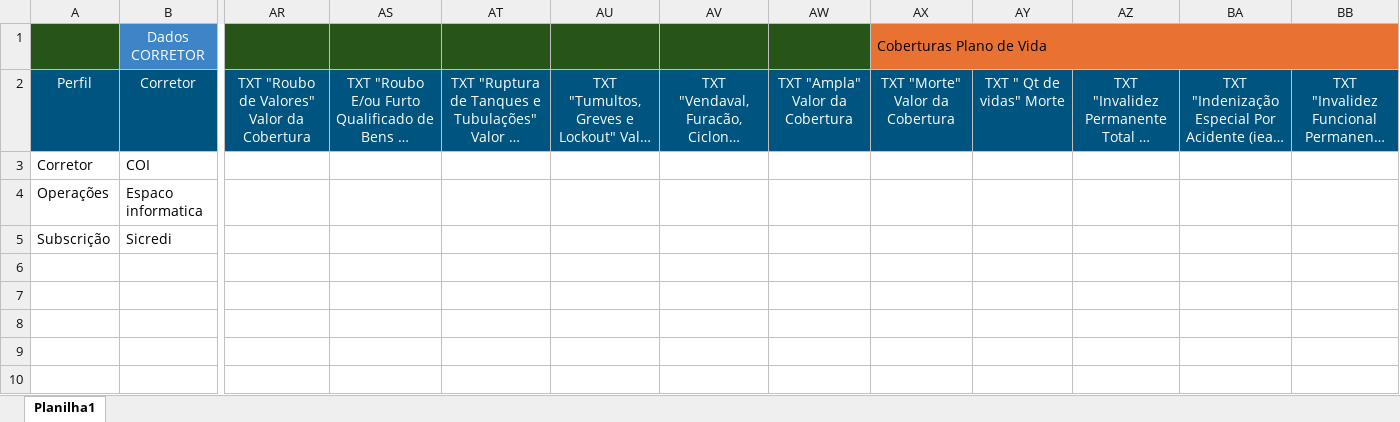
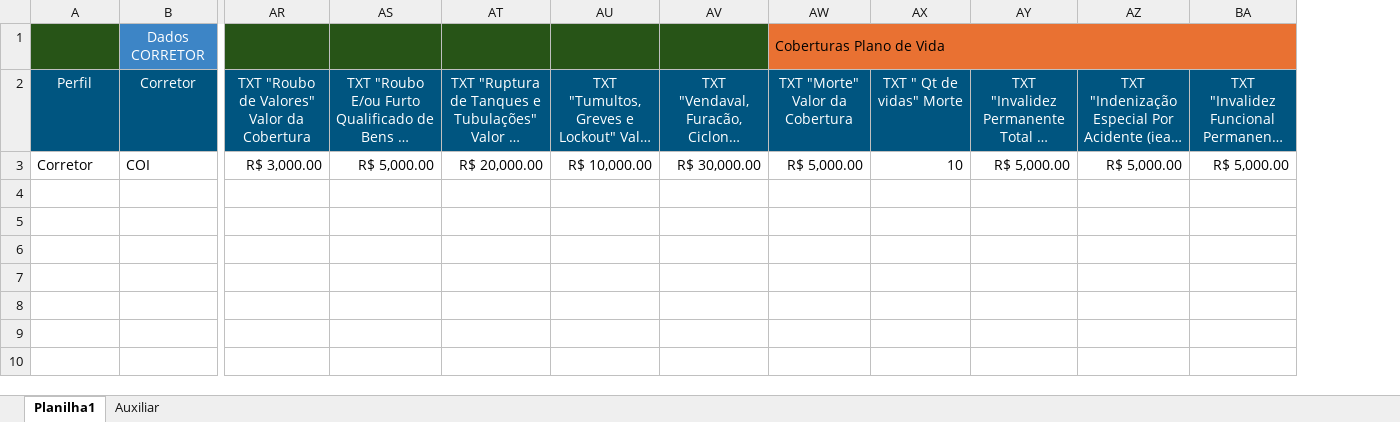
Before and after one commit to viniciusmurilo/GeradorMassas, an Excel workbook: .claude/skills/gerador-massas-seguros/templates/template_condominio_tradicional.xlsx, sheet Planilha1, drawn as a sheet; only a part is shown, gaps mark what is left out; long unchanged cells end in …; values as stored, in another font and other column widths than the file's, no borders; removed rows and columns are numbered as before the commit, all else as after; rows hold the shown columns only; the diff names each change by its address in the sheet, - before the commit and + after, or states it on an @@ line.

```diff
--- a/.claude/skills/gerador-massas-seguros/templates/template_condominio_tradicional.xlsx (sheet Planilha1)
+++ b/.claude/skills/gerador-massas-seguros/templates/template_condominio_tradicional.xlsx (sheet Planilha1)
+sheet tab: Auxiliar
-column AW, row 2: TXT "Ampla" Valor da Cobertura
-row 3: Corretor | COI
-row 4: Operações | Espaco informatica
-row 5: Subscrição | Sicredi
-row 6: (empty)
-row 7: (empty)
-row 8: (empty)
-row 9: (empty)
-row 10: (empty)
+row 3: Corretor | COI | R$ 3,000.00 | R$ 5,000.00 | R$ 20,000.00 | R$ 10,000.00 | R$ 30,000.00 | R$ 5,000.00 | 10 | R$ 5,000.00 | R$ 5,000.00 | R$ 5,000.00
```
Also changed, not shown: 4 other files.
